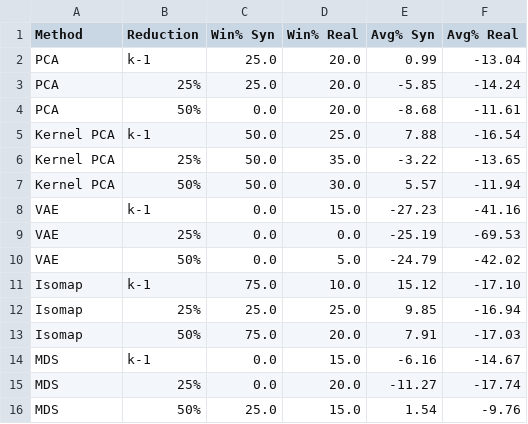
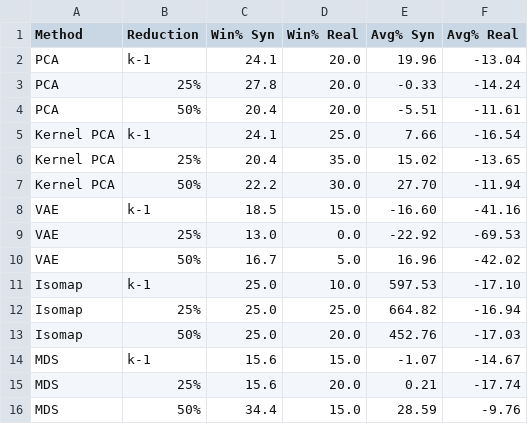
Before and after one commit to n8thantran/fractal-replication, a CSV file: results/tables/table_3_aggregate_AHC.csv, drawn as a sheet.

```diff
--- a/results/tables/table_3_aggregate_AHC.csv
+++ b/results/tables/table_3_aggregate_AHC.csv
@@ -1,16 +1,16 @@
 Method,Reduction,Win% Syn,Win% Real,Avg% Syn,Avg% Real
-PCA,k-1,25.0,20.0,0.99,-13.04
-PCA,25%,25.0,20.0,-5.85,-14.24
-PCA,50%,0.0,20.0,-8.68,-11.61
-Kernel PCA,k-1,50.0,25.0,7.88,-16.54
-Kernel PCA,25%,50.0,35.0,-3.22,-13.65
-Kernel PCA,50%,50.0,30.0,5.57,-11.94
-VAE,k-1,0.0,15.0,-27.23,-41.16
-VAE,25%,0.0,0.0,-25.19,-69.53
-VAE,50%,0.0,5.0,-24.79,-42.02
-Isomap,k-1,75.0,10.0,15.12,-17.10
-Isomap,25%,25.0,25.0,9.85,-16.94
-Isomap,50%,75.0,20.0,7.91,-17.03
-MDS,k-1,0.0,15.0,-6.16,-14.67
-MDS,25%,0.0,20.0,-11.27,-17.74
-MDS,50%,25.0,15.0,1.54,-9.76
+PCA,k-1,24.1,20.0,19.96,-13.04
+PCA,25%,27.8,20.0,-0.33,-14.24
+PCA,50%,20.4,20.0,-5.51,-11.61
+Kernel PCA,k-1,24.1,25.0,7.66,-16.54
+Kernel PCA,25%,20.4,35.0,15.02,-13.65
+Kernel PCA,50%,22.2,30.0,27.70,-11.94
+VAE,k-1,18.5,15.0,-16.60,-41.16
+VAE,25%,13.0,0.0,-22.92,-69.53
+VAE,50%,16.7,5.0,16.96,-42.02
+Isomap,k-1,25.0,10.0,597.53,-17.10
+Isomap,25%,25.0,25.0,664.82,-16.94
+Isomap,50%,25.0,20.0,452.76,-17.03
+MDS,k-1,15.6,15.0,-1.07,-14.67
+MDS,25%,15.6,20.0,0.21,-17.74
+MDS,50%,34.4,15.0,28.59,-9.76
```
Also changed, not shown: results/tables/table_2_aggregate_kmeans.csv, results/tables/table_4_aggregate_GMM.csv, 23 other files.
